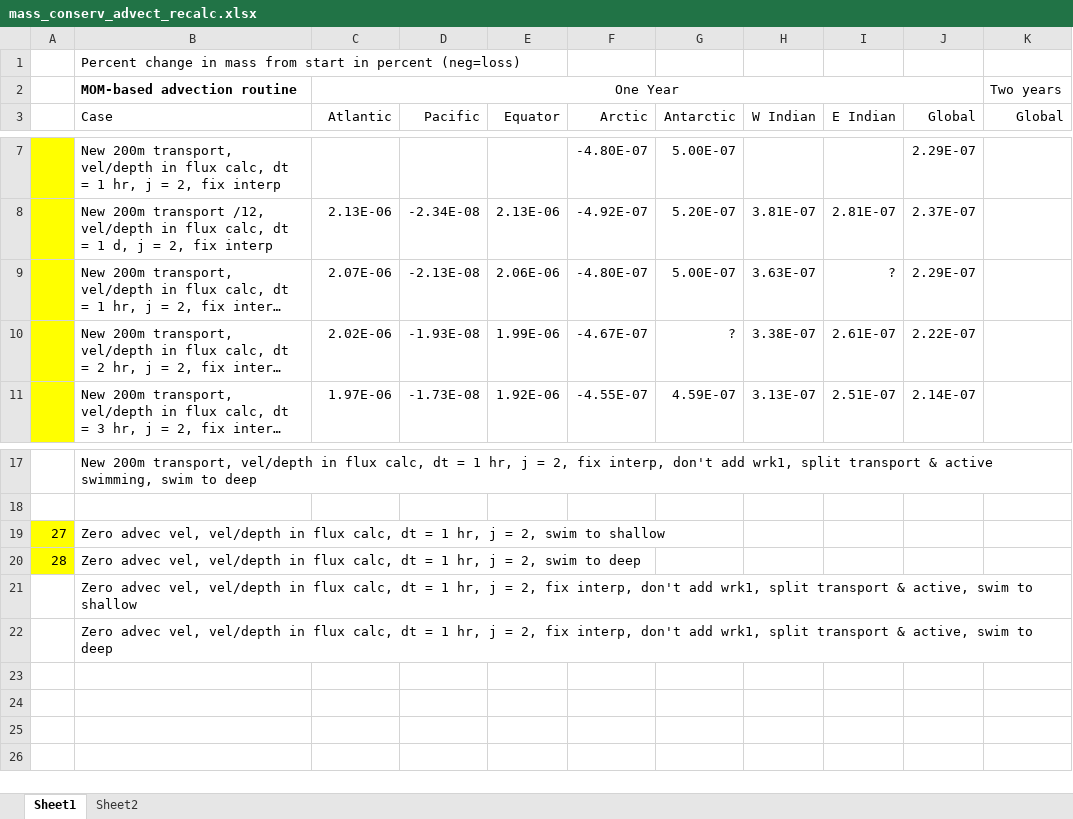
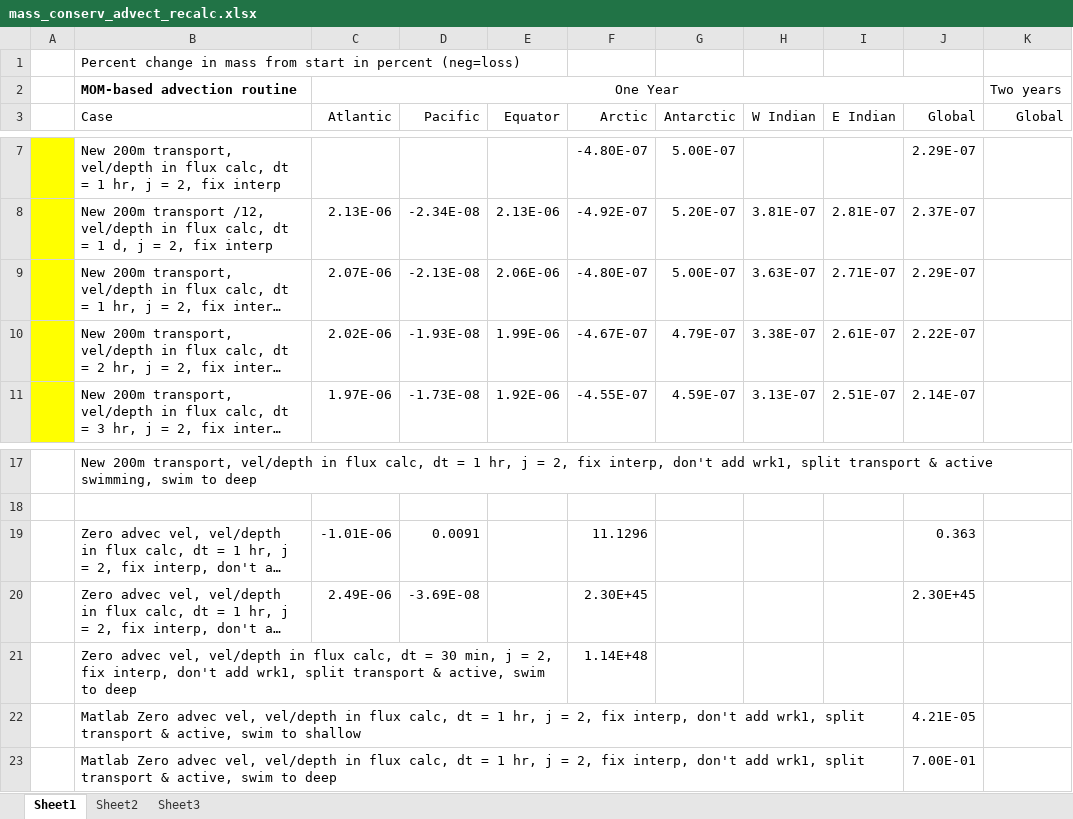
Before and after one commit to watsonjr/POEM_2.0, an Excel workbook: CODE/Data/CSV/mass_conserv_advect_recalc.xlsx, sheet Sheet1, drawn as a sheet; only a part is shown, gaps mark what is left out; long unchanged cells end in …; values as stored, in another font and other column widths than the file's, no borders; removed rows and columns are numbered as before the commit, all else as after; the diff names each change by its address in the sheet, - before the commit and + after, or states it on an @@ line.

Commit message:
More advect tests

```diff
--- a/CODE/Data/CSV/mass_conserv_advect_recalc.xlsx (sheet Sheet1)
+++ b/CODE/Data/CSV/mass_conserv_advect_recalc.xlsx (sheet Sheet1)
+sheet tab: Sheet3
-I9 (E Indian): ?
+I9 (E Indian): 2.71E-07
-G10 (Antarctic): ?
+G10 (Antarctic): 4.79E-07
-row 19: 27 | Zero advec vel, vel/depth in flux calc, dt = 1 hr, j = 2, swim to shallow
-row 20: 28 | Zero advec vel, vel/depth in flux calc, dt = 1 hr, j = 2, swim to deep
-C19 (Atlantic): (empty)
+C19 (Atlantic): -1.01E-06
-D19 (Pacific): (empty)
+D19 (Pacific): 0.0091
-F19 (Arctic): (empty)
+F19 (Arctic): 11.1296
-J19 (Global): (empty)
+J19 (Global): 0.363
-C20 (Atlantic): (empty)
+C20 (Atlantic): 2.49E-06
-D20 (Pacific): (empty)
+D20 (Pacific): -3.69E-08
-F20 (Arctic): (empty)
+F20 (Arctic): 2.30E+45
-J20 (Global): (empty)
+J20 (Global): 2.30E+45
+row 21:  | Zero advec vel, vel/depth in flux calc, dt = 30 min, j = 2, fix interp, don't add wrk1, split transport & active, swim to deep |  |  |  | 1.14E+48
+row 22:  | Matlab Zero advec vel, vel/depth in flux calc, dt = 1 hr, j = 2, fix interp, don't add wrk1, split transport & active, swim to shallow |  |  |  |  |  |  |  | 4.21E-05
+row 23:  | Matlab Zero advec vel, vel/depth in flux calc, dt = 1 hr, j = 2, fix interp, don't add wrk1, split transport & active, swim to deep |  |  |  |  |  |  |  | 7.00E-01
```
Also changed, not shown: 18 other files.
